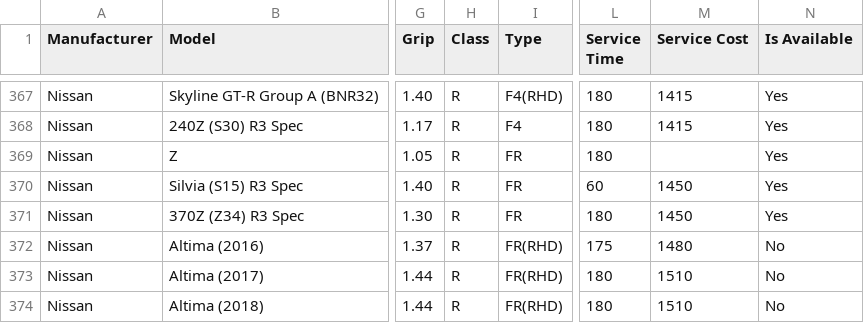
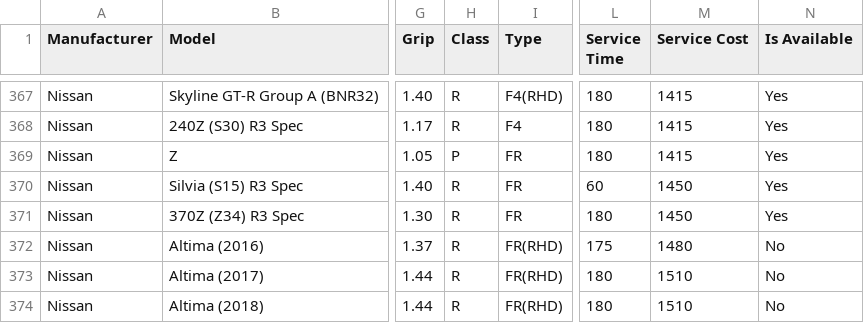
Before and after one commit to toUpperCase78/real-racing-3-vehicles, a CSV file: real_racing_3_vehicles_v10_8.csv, drawn as a sheet; only a part is shown, gaps mark what is left out; the diff names each change by its address in the sheet, - before the commit and + after, or states it on an @@ line.

Commit message:
RR3 v10.8 Vehicle Dataset
Added service cost for Nissan Z

```diff
--- a/real_racing_3_vehicles_v10_8.csv
+++ b/real_racing_3_vehicles_v10_8.csv
-H369 (Class): R
+H369 (Class): P
-M369 (Service Cost): (empty)
+M369 (Service Cost): 1415
```
